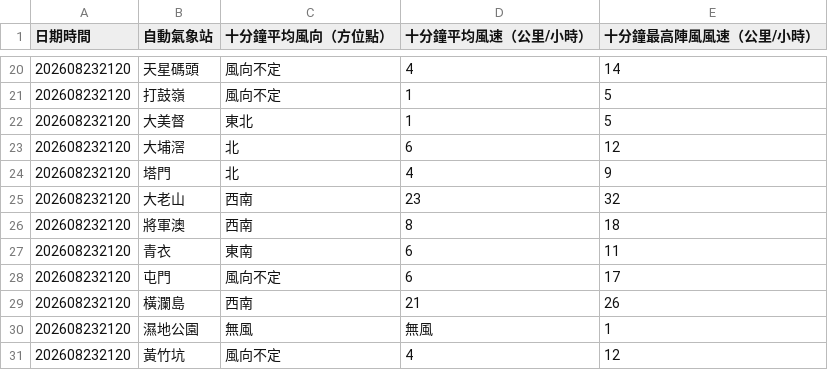
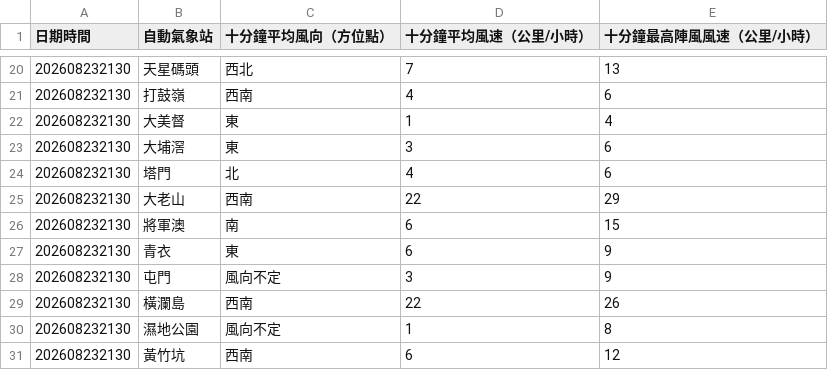
Before and after one commit to dannytcchan00/0Data, a CSV file: data/wind_data.csv, drawn as a sheet; only a part is shown, gaps mark what is left out; the diff covers the shown part only.

```diff
--- a/data/wind_data.csv
+++ b/data/wind_data.csv
@@ -20,12 +20,12 @@
-202608232120,天星碼頭,風向不定,4,14
-202608232120,打鼓嶺,風向不定,1,5
-202608232120,大美督,東北,1,5
-202608232120,大埔滘,北,6,12
-202608232120,塔門,北,4,9
-202608232120,大老山,西南,23,32
-202608232120,將軍澳,西南,8,18
-202608232120,青衣,東南,6,11
-202608232120,屯門,風向不定,6,17
-202608232120,橫瀾島,西南,21,26
-202608232120,濕地公園,無風,無風,1,
-202608232120,黃竹坑,風向不定,4,12
+202608232130,天星碼頭,西北,7,13
+202608232130,打鼓嶺,西南,4,6
+202608232130,大美督,東,1,4
+202608232130,大埔滘,東,3,6
+202608232130,塔門,北,4,6
+202608232130,大老山,西南,22,29
+202608232130,將軍澳,南,6,15
+202608232130,青衣,東,6,9
+202608232130,屯門,風向不定,3,9
+202608232130,橫瀾島,西南,22,26
+202608232130,濕地公園,風向不定,1,8
+202608232130,黃竹坑,西南,6,12
```
Also changed, not shown: 48 edited cells elsewhere in this file, data/latest_1min_humidity.csv, data/maxmin_data.csv, 6 other files.
